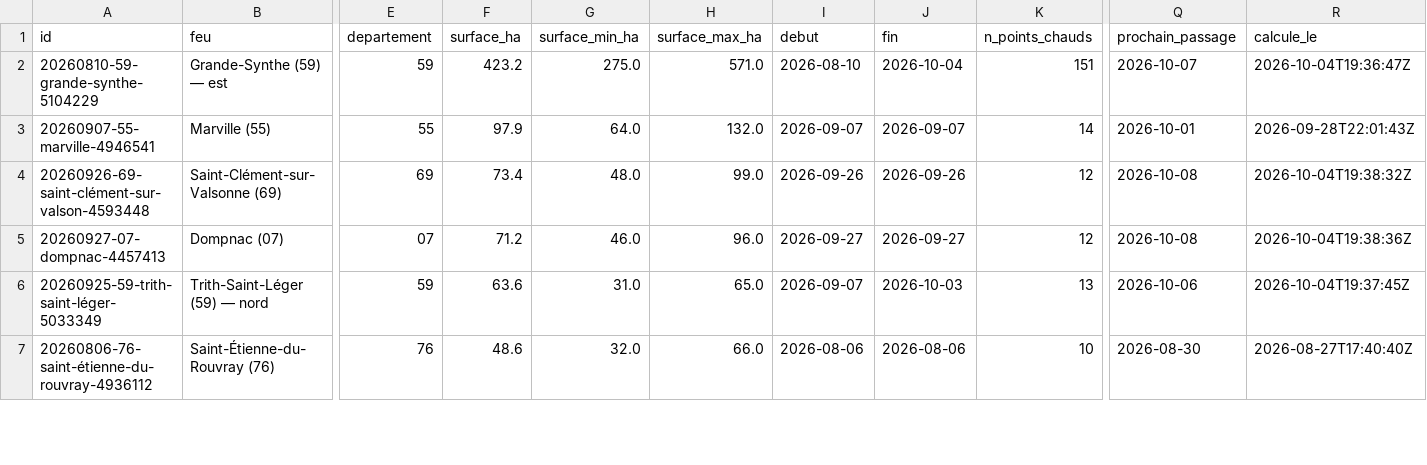
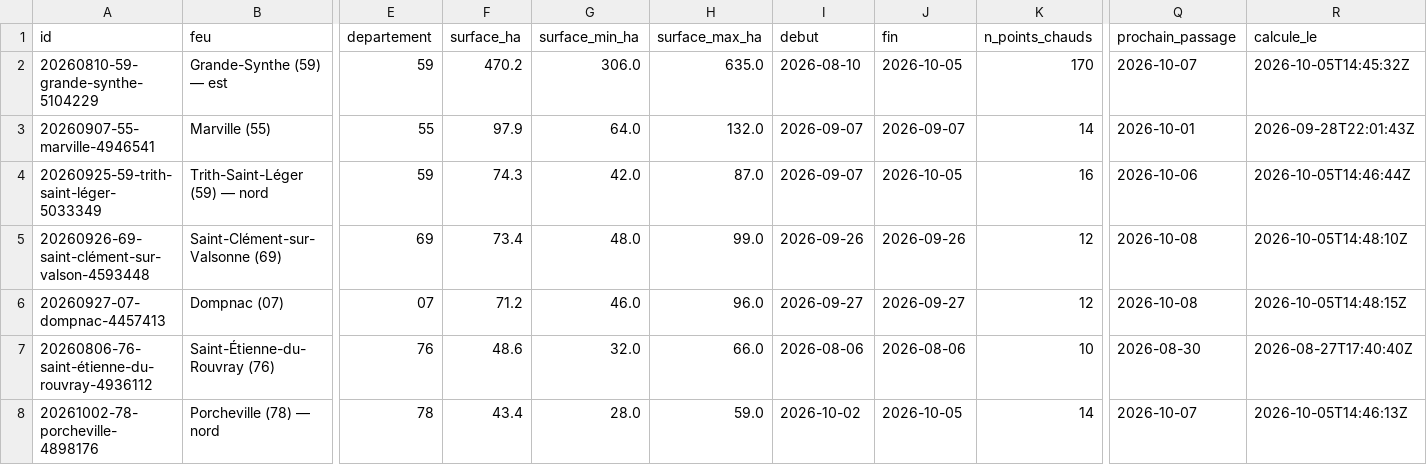
Before and after one commit to r0bp3nguin/brulis, a CSV file: site/data/feux.csv, drawn as a sheet; only a part is shown, gaps mark what is left out; removed rows and columns are numbered as before the commit, all else as after; rows hold the shown columns only; the diff covers the shown part only; the diff names each change by its address in the sheet, - before the commit and + after, or states it on an @@ line.

```diff
--- a/site/data/feux.csv
+++ b/site/data/feux.csv
-F2 (surface_ha): 423.2
+F2 (surface_ha): 470.2
-G2 (surface_min_ha): 275.0
+G2 (surface_min_ha): 306.0
-H2 (surface_max_ha): 571.0
+H2 (surface_max_ha): 635.0
-J2 (fin): 2026-10-04
+J2 (fin): 2026-10-05
-K2 (n_points_chauds): 151
+K2 (n_points_chauds): 170
-R2 (calcule_le): 2026-10-04T19:36:47Z
+R2 (calcule_le): 2026-10-05T14:45:32Z
+row 4: 20260925-59-trith-saint-léger-5033349 | Trith-Saint-Léger (59) — nord | 59 | 74.3 | 42.0 | 87.0 | 2026-09-07 | 2026-10-05 | 16 | 2026-10-06 | 2026-10-05T14:46:44Z
-R5 (calcule_le): 2026-10-04T19:38:32Z
+R5 (calcule_le): 2026-10-05T14:48:10Z
-R6 (calcule_le): 2026-10-04T19:38:36Z
+R6 (calcule_le): 2026-10-05T14:48:15Z
-row 6: 20260925-59-trith-saint-léger-5033349 | Trith-Saint-Léger (59) — nord | 59 | 63.6 | 31.0 | 65.0 | 2026-09-07 | 2026-10-03 | 13 | 2026-10-06 | 2026-10-04T19:37:45Z
+row 8: 20261002-78-porcheville-4898176 | Porcheville (78) — nord | 78 | 43.4 | 28.0 | 59.0 | 2026-10-02 | 2026-10-05 | 14 | 2026-10-07 | 2026-10-05T14:46:13Z
```
Also changed, not shown: 2 added rows, 1 removed row and 8 edited cells elsewhere in this file, 27 other files.
